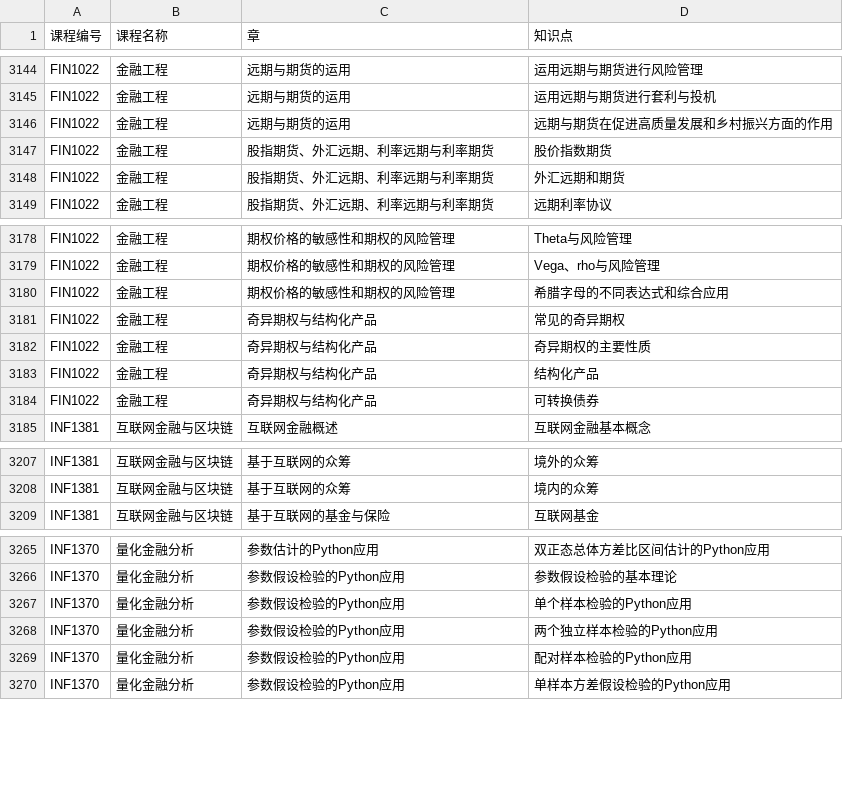
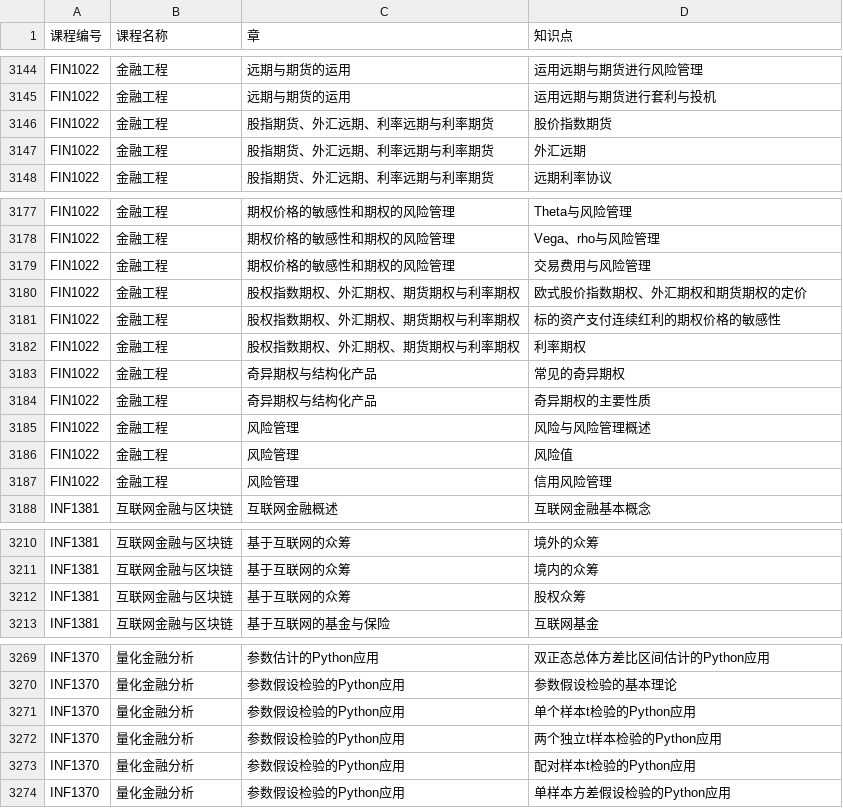
Before and after one commit to ACynj/kg_course, a CSV file: course_knowledge.csv, drawn as a sheet; only a part is shown, gaps mark what is left out; the diff covers the shown part only.

```diff
--- a/course_knowledge.csv
+++ b/course_knowledge.csv
@@ -3145,5 +3145,4 @@ FIN1022,金融工程,远期与期货的运用,运用远期与期货进行风险
 FIN1022,金融工程,远期与期货的运用,运用远期与期货进行套利与投机,
-FIN1022,金融工程,远期与期货的运用,远期与期货在促进高质量发展和乡村振兴方面的作用,
 FIN1022,金融工程,股指期货、外汇远期、利率远期与利率期货,股价指数期货,
-FIN1022,金融工程,股指期货、外汇远期、利率远期与利率期货,外汇远期和期货,
+FIN1022,金融工程,股指期货、外汇远期、利率远期与利率期货,外汇远期,
 FIN1022,金融工程,股指期货、外汇远期、利率远期与利率期货,远期利率协议,
@@ -3179,7 +3178,11 @@ FIN1022,金融工程,期权价格的敏感性和期权的风险管理,Theta与
 FIN1022,金融工程,期权价格的敏感性和期权的风险管理,Vega、rho与风险管理,
-FIN1022,金融工程,期权价格的敏感性和期权的风险管理,希腊字母的不同表达式和综合应用,
+FIN1022,金融工程,期权价格的敏感性和期权的风险管理,交易费用与风险管理,
+FIN1022,金融工程,股权指数期权、外汇期权、期货期权与利率期权,欧式股价指数期权、外汇期权和期货期权的定价,
+FIN1022,金融工程,股权指数期权、外汇期权、期货期权与利率期权,标的资产支付连续红利的期权价格的敏感性,
+FIN1022,金融工程,股权指数期权、外汇期权、期货期权与利率期权,利率期权,
 FIN1022,金融工程,奇异期权与结构化产品,常见的奇异期权,
 FIN1022,金融工程,奇异期权与结构化产品,奇异期权的主要性质,
-FIN1022,金融工程,奇异期权与结构化产品,结构化产品,
-FIN1022,金融工程,奇异期权与结构化产品,可转换债券,
+FIN1022,金融工程,风险管理,风险与风险管理概述,
+FIN1022,金融工程,风险管理,风险值,
+FIN1022,金融工程,风险管理,信用风险管理,
 INF1381,互联网金融与区块链,互联网金融概述,互联网金融基本概念,
@@ -3208,2 +3211,3 @@ INF1381,互联网金融与区块链,基于互联网的众筹,境外的众筹,
 INF1381,互联网金融与区块链,基于互联网的众筹,境内的众筹,
+INF1381,互联网金融与区块链,基于互联网的众筹,股权众筹,
 INF1381,互联网金融与区块链,基于互联网的基金与保险,互联网基金,
@@ -3266,5 +3270,5 @@ INF1370,量化金融分析,参数估计的Python应用,双正态总体方差比
 INF1370,量化金融分析,参数假设检验的Python应用,参数假设检验的基本理论,
-INF1370,量化金融分析,参数假设检验的Python应用,单个样本检验的Python应用,
-INF1370,量化金融分析,参数假设检验的Python应用,两个独立样本检验的Python应用,
-INF1370,量化金融分析,参数假设检验的Python应用,配对样本检验的Python应用,
+INF1370,量化金融分析,参数假设检验的Python应用,单个样本t检验的Python应用,
+INF1370,量化金融分析,参数假设检验的Python应用,两个独立t样本检验的Python应用,
+INF1370,量化金融分析,参数假设检验的Python应用,配对样本t检验的Python应用,
 INF1370,量化金融分析,参数假设检验的Python应用,单样本方差假设检验的Python应用,
```
Also changed, not shown: 1 edited cell elsewhere in this file, mapper/course_knowledge_mapper39.csv, 8 other files.
